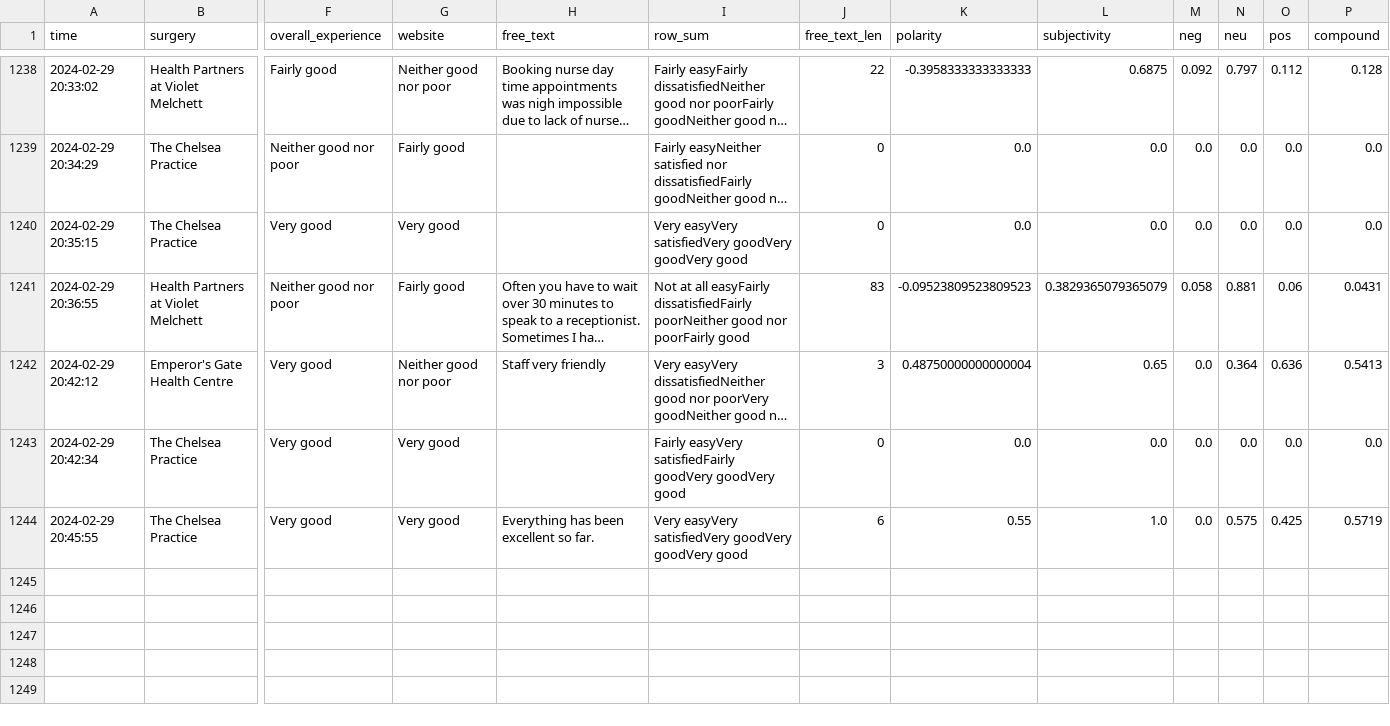
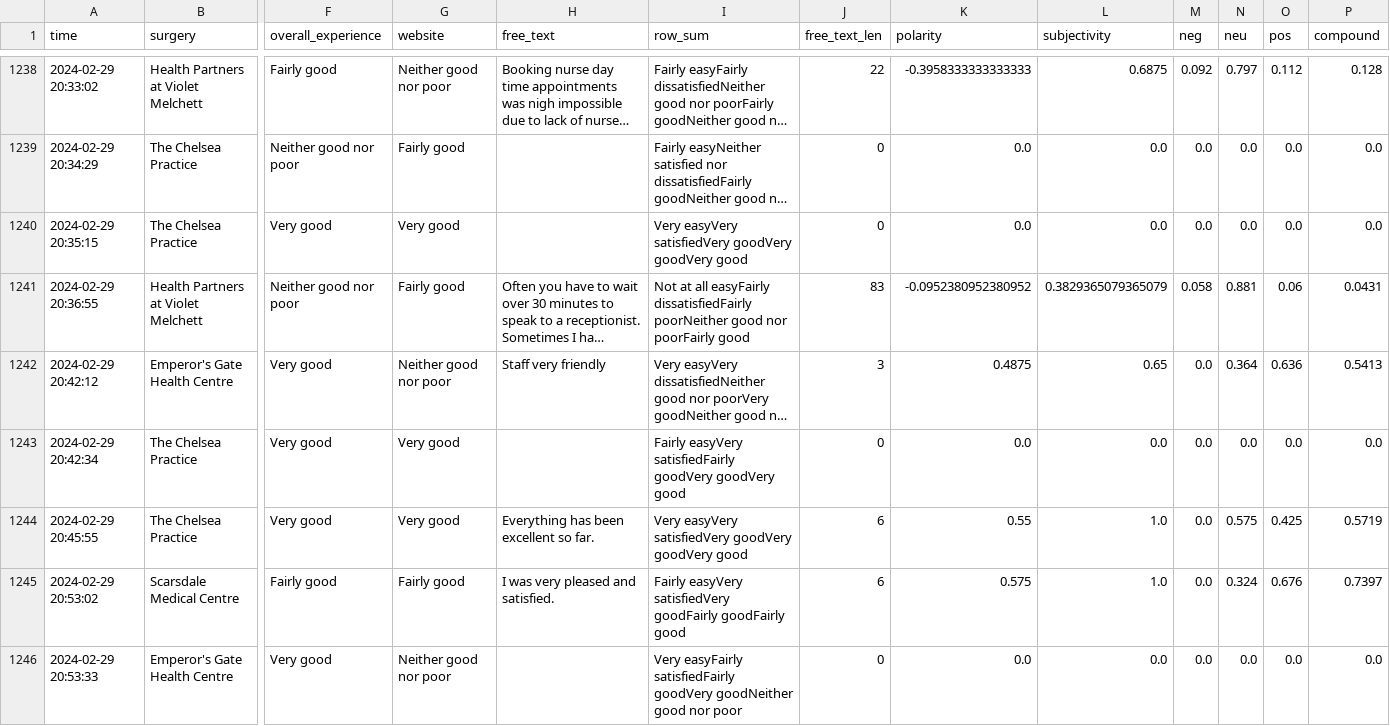
Before and after one commit to janduplessis883/gp-patient-survey, a CSV file: gp_patient_survey/data/data.csv, drawn as a sheet; only a part is shown, gaps mark what is left out; long unchanged cells end in …; rows hold the shown columns only; the diff names each change by its address in the sheet, - before the commit and + after, or states it on an @@ line.

Commit message:
Automated commit via Python script - 2024-02-29 20:55

```diff
--- a/gp_patient_survey/data/data.csv
+++ b/gp_patient_survey/data/data.csv
-K1241 (polarity): -0.09523809523809523
+K1241 (polarity): -0.0952380952380952
-K1242 (polarity): 0.48750000000000004
+K1242 (polarity): 0.4875
+row 1245: 2024-02-29 20:53:02 | Scarsdale Medical Centre | Fairly good | Fairly good | I was very pleased and satisfied. | Fairly easyVery satisfiedVery goodFairly goodFairly good | 6 | 0.575 | 1.0 | 0.0 | 0.324 | 0.676 | 0.7397
+row 1246: 2024-02-29 20:53:33 | Emperor's Gate Health Centre | Very good | Neither good nor poor |  | Very easyFairly satisfiedFairly goodVery goodNeither good nor poor | 0 | 0.0 | 0.0 | 0.0 | 0.0 | 0.0 | 0.0
```
